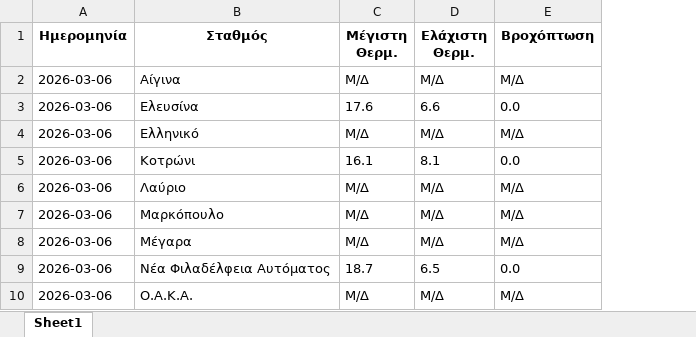
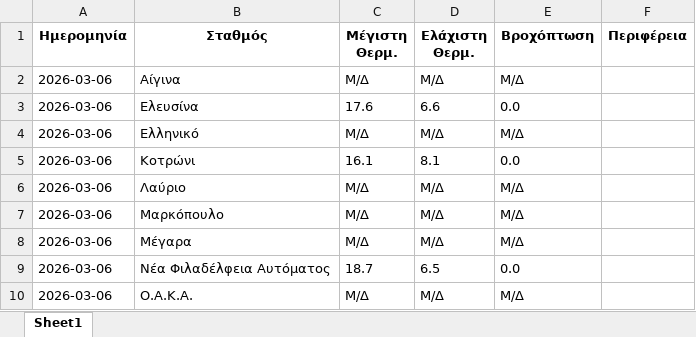
Before and after one commit to neafiladelfeiaheat-glitch/HNMS-OLD, an Excel workbook: weather_history.xlsx, sheet Sheet1, drawn as a sheet; only a part is shown; values as stored, in another font and other column widths than the file's, no borders; the diff covers the shown part only; the diff names each change by its address in the sheet, - before the commit and + after, or states it on an @@ line.

```diff
--- a/weather_history.xlsx (sheet Sheet1)
+++ b/weather_history.xlsx (sheet Sheet1)
+column F (Περιφέρεια), empty
```
Also changed, not shown: 96 added rows elsewhere in this sheet, 13 other files.
